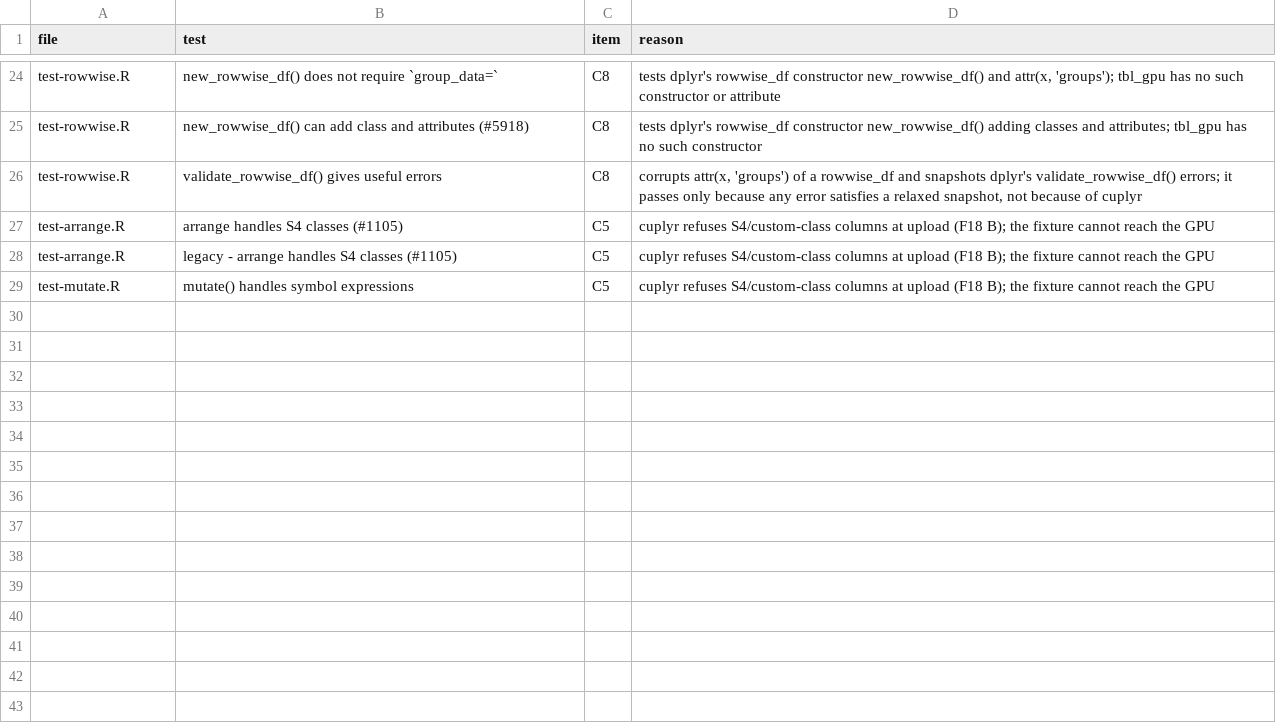
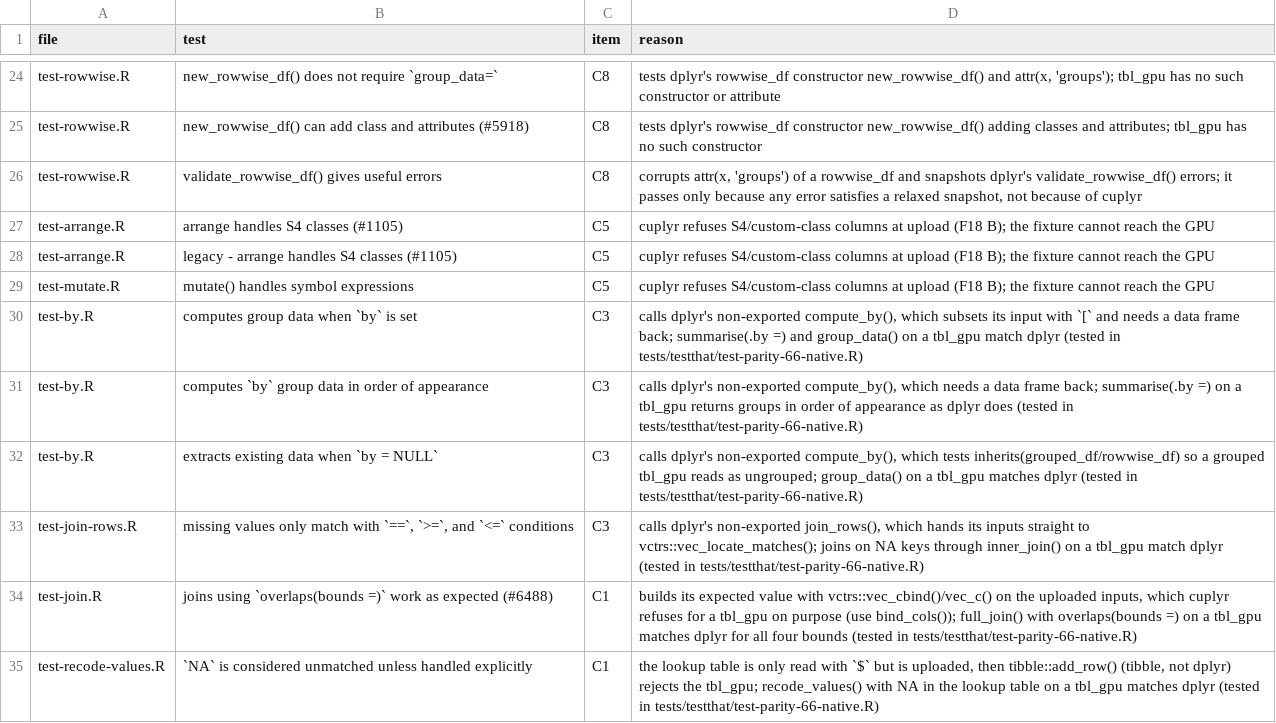
Before and after one commit to bbtheo/cuplyr, a TSV file: tools/conformance-exclusions.tsv, drawn as a sheet; only a part is shown, gaps mark what is left out; the diff names each change by its address in the sheet, - before the commit and + after, or states it on an @@ line.

```diff
--- a/tools/conformance-exclusions.tsv
+++ b/tools/conformance-exclusions.tsv
+row 30: test-by.R | computes group data when `by` is set | C3 | calls dplyr's non-exported compute_by(), which subsets its input with `[` and needs a data frame back; summarise(.by =) and group_data() on a tbl_gpu match dplyr (tested in tests/testthat/test-parity-66-native.R)
+row 31: test-by.R | computes `by` group data in order of appearance | C3 | calls dplyr's non-exported compute_by(), which needs a data frame back; summarise(.by =) on a tbl_gpu returns groups in order of appearance as dplyr does (tested in tests/testthat/test-parity-66-native.R)
+row 32: test-by.R | extracts existing data when `by = NULL` | C3 | calls dplyr's non-exported compute_by(), which tests inherits(grouped_df/rowwise_df) so a grouped tbl_gpu reads as ungrouped; group_data() on a tbl_gpu matches dplyr (tested in tests/testthat/test-parity-66-native.R)
+row 33: test-join-rows.R | missing values only match with `==`, `>=`, and `<=` conditions | C3 | calls dplyr's non-exported join_rows(), which hands its inputs straight to vctrs::vec_locate_matches(); joins on NA keys through inner_join() on a tbl_gpu match dplyr (tested in tests/testthat/test-parity-66-native.R)
+row 34: test-join.R | joins using `overlaps(bounds =)` work as expected (#6488) | C1 | builds its expected value with vctrs::vec_cbind()/vec_c() on the uploaded inputs, which cuplyr refuses for a tbl_gpu on purpose (use bind_cols()); full_join() with overlaps(bounds =) on a tbl_gpu matches dplyr for all four bounds (tested in tests/testthat/test-parity-66-native.R)
+row 35: test-recode-values.R | `NA` is considered unmatched unless handled explicitly | C1 | the lookup table is only read with `$` but is uploaded, then tibble::add_row() (tibble, not dplyr) rejects the tbl_gpu; recode_values() with NA in the lookup table on a tbl_gpu matches dplyr (tested in tests/testthat/test-parity-66-native.R)
```
Also changed, not shown: 1 other file.
